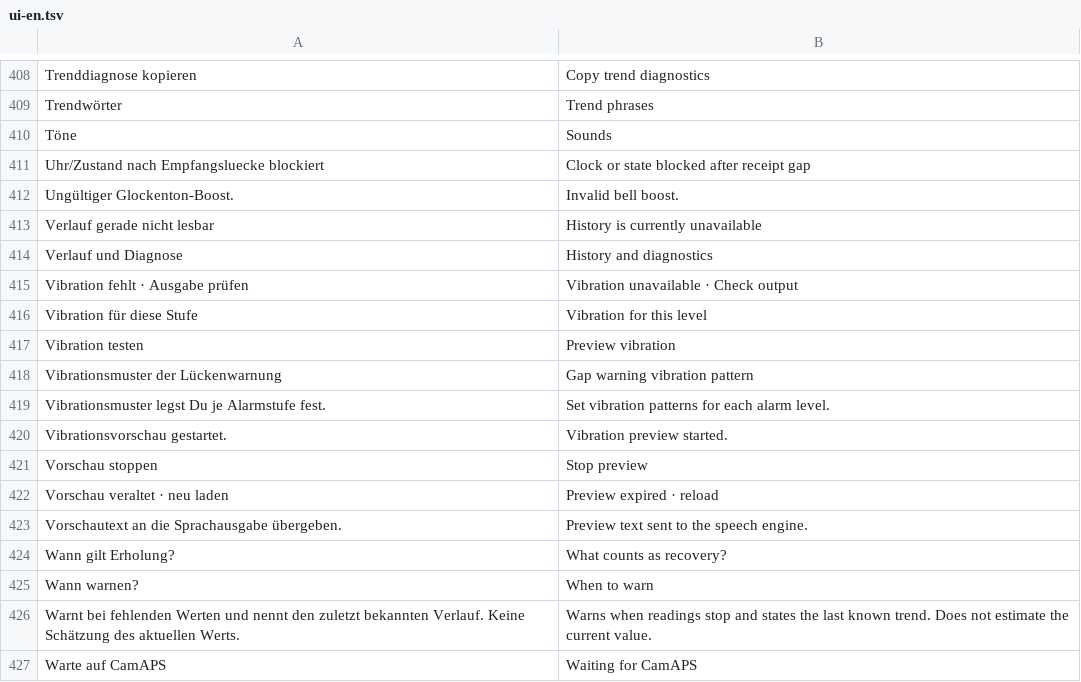
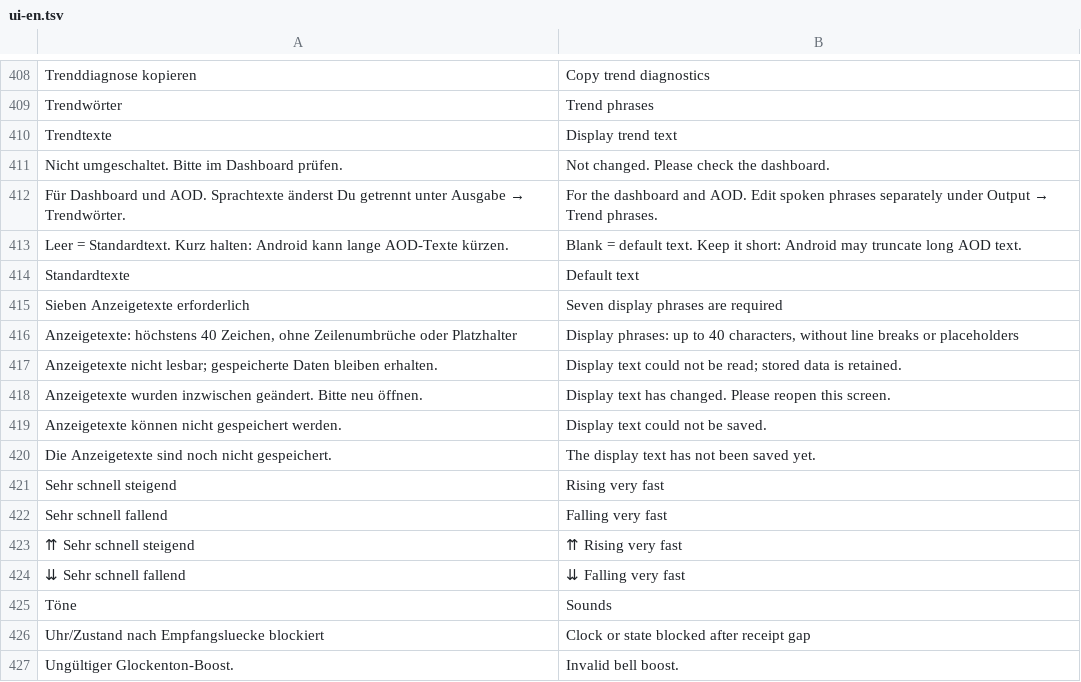
Before and after one commit to VOOM108/glucose-voice-alarm, a TSV file: companionProbe/src/main/resources/i18n/ui-en.tsv, drawn as a sheet; only a part is shown, gaps mark what is left out; the shorter side is filled out with more unchanged rows.

Commit message:
Update phone beta to 0.21.3 with configurable trend text and direct widget controls

```diff
--- a/companionProbe/src/main/resources/i18n/ui-en.tsv
+++ b/companionProbe/src/main/resources/i18n/ui-en.tsv
@@ -409,2 +409,17 @@ Trenddiagnose kopieren	Copy trend diagnostics
 Trendwörter	Trend phrases
+Trendtexte	Display trend text
+Nicht umgeschaltet. Bitte im Dashboard prüfen.	Not changed. Please check the dashboard.
+Für Dashboard und AOD. Sprachtexte änderst Du getrennt unter Ausgabe → Trendwörter.	For the dashboard and AOD. Edit spoken phrases separately under Output → Trend phrases.
+Leer = Standardtext. Kurz halten: Android kann lange AOD-Texte kürzen.	Blank = default text. Keep it short: Android may truncate long AOD text.
+Standardtexte	Default text
+Sieben Anzeigetexte erforderlich	Seven display phrases are required
+Anzeigetexte: höchstens 40 Zeichen, ohne Zeilenumbrüche oder Platzhalter	Display phrases: up to 40 characters, without line breaks or placeholders
+Anzeigetexte nicht lesbar; gespeicherte Daten bleiben erhalten.	Display text could not be read; stored data is retained.
+Anzeigetexte wurden inzwischen geändert. Bitte neu öffnen.	Display text has changed. Please reopen this screen.
+Anzeigetexte können nicht gespeichert werden.	Display text could not be saved.
+Die Anzeigetexte sind noch nicht gespeichert.	The display text has not been saved yet.
+Sehr schnell steigend	Rising very fast
+Sehr schnell fallend	Falling very fast
+⇈ Sehr schnell steigend	⇈ Rising very fast
+⇊ Sehr schnell fallend	⇊ Falling very fast
 Töne	Sounds
```
Also changed, not shown: 41 other files.
